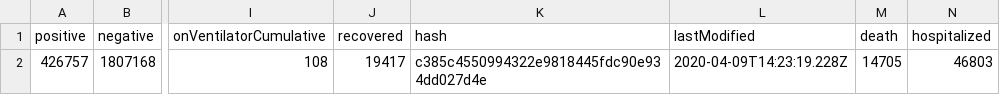
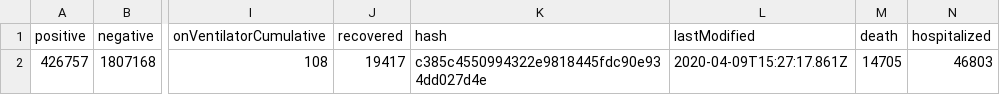
Before and after one commit to smike/covid-tracking-data, a CSV file: data/us_current.csv, drawn as a sheet; only a part is shown, gaps mark what is left out; the diff names each change by its address in the sheet, - before the commit and + after, or states it on an @@ line.

```diff
--- a/data/us_current.csv
+++ b/data/us_current.csv
-L2 (lastModified): 2020-04-09T14:23:19.228Z
+L2 (lastModified): 2020-04-09T15:27:17.861Z
```
Also changed, not shown: data/states_daily_4pm_et.csv, data/us_daily.csv.
